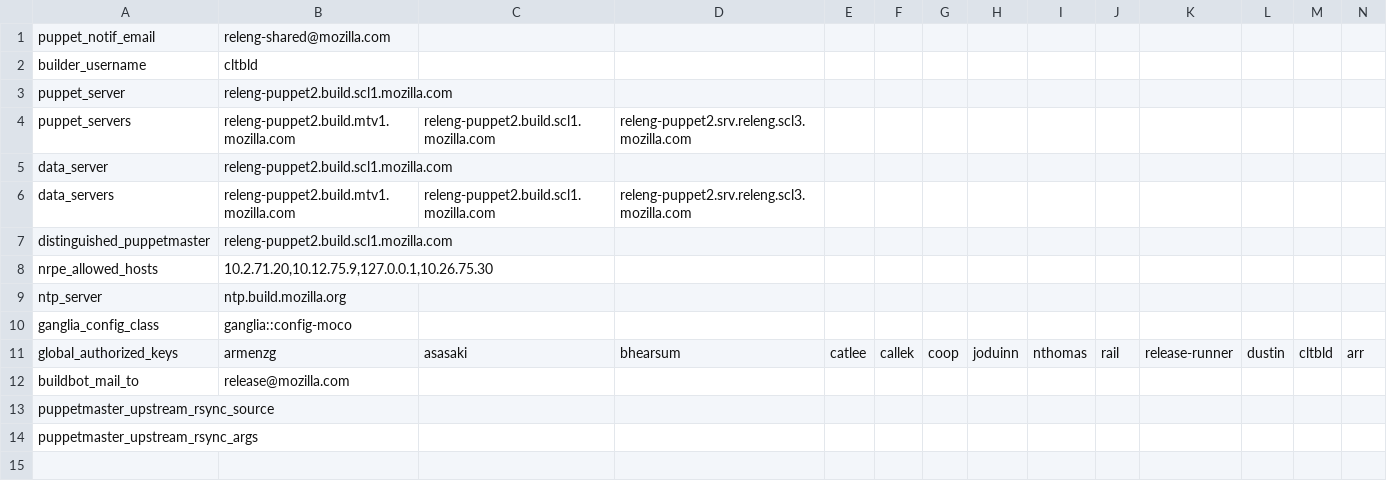
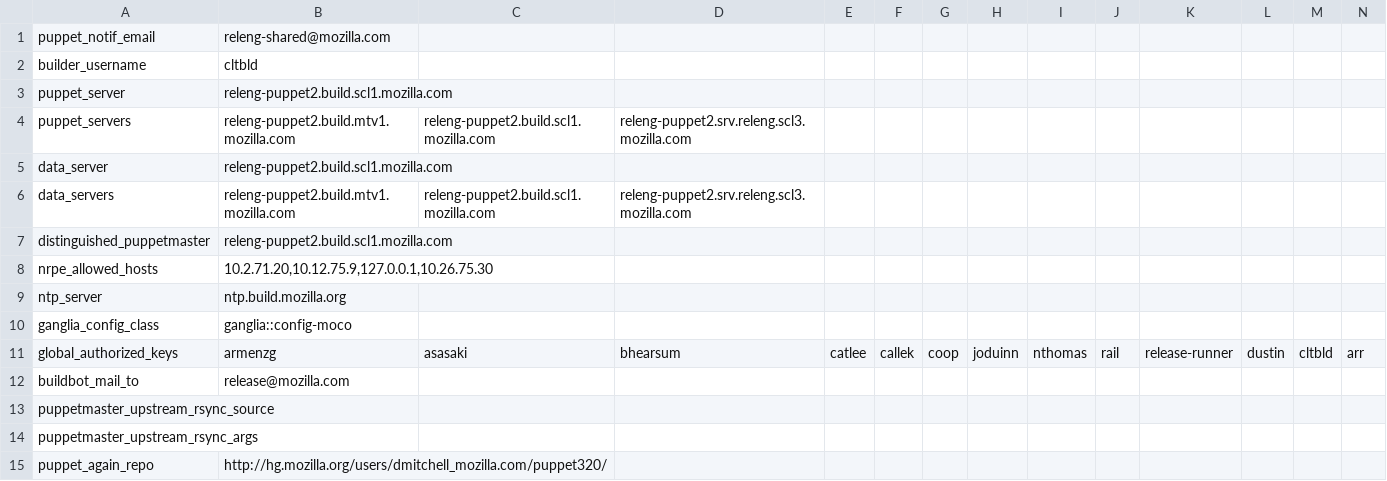
Before and after one commit to djmitche/releng-puppet, a CSV file: manifests/extlookup/moco-config.csv, drawn as a sheet; only a part is shown; rows hold the shown columns only; the diff names each change by its address in the sheet, - before the commit and + after, or states it on an @@ line.

Commit message:
Bug 825056: add puppet_again_repo pointing to temporary repo

```diff
--- a/manifests/extlookup/moco-config.csv
+++ b/manifests/extlookup/moco-config.csv
+row 15: puppet_again_repo | http://hg.mozilla.org/users/dmitchell_mozilla.com/puppet320/
```
